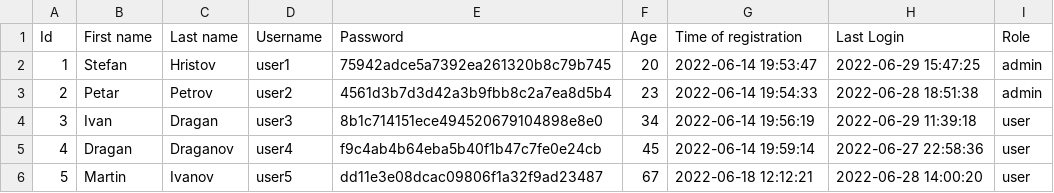
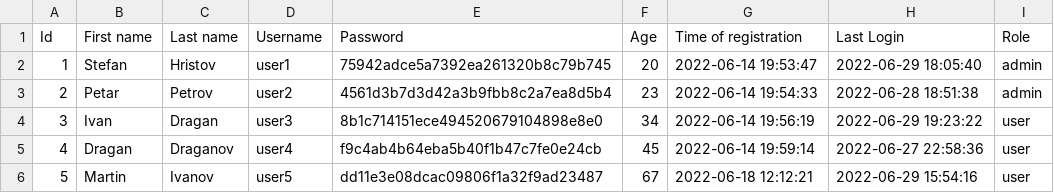
Before and after one commit to codingburgas/2122-otj-10-project-repo-SHHristov19, a CSV file: src/2122-otj-10-project-repo/pm.data/users.csv, drawn as a sheet.

```diff
--- a/src/2122-otj-10-project-repo/pm.data/users.csv
+++ b/src/2122-otj-10-project-repo/pm.data/users.csv
@@ -1,6 +1,6 @@
 Id,First name,Last name,Username,Password,Age,Time of registration,Last Login,Role
-"1","Stefan","Hristov","user1","75942adce5a7392ea261320b8c79b745","20","2022-06-14  19:53:47","2022-06-29  15:47:25","admin"
+"1","Stefan","Hristov","user1","75942adce5a7392ea261320b8c79b745","20","2022-06-14  19:53:47","2022-06-29  18:05:40","admin"
 "2","Petar","Petrov","user2","4561d3b7d3d42a3b9fbb8c2a7ea8d5b4","23","2022-06-14  19:54:33","2022-06-28  18:51:38","admin"
-"3","Ivan","Dragan","user3","8b1c714151ece494520679104898e8e0","34","2022-06-14  19:56:19","2022-06-29  11:39:18","user"
+"3","Ivan","Dragan","user3","8b1c714151ece494520679104898e8e0","34","2022-06-14  19:56:19","2022-06-29  19:23:22","user"
 "4","Dragan","Draganov","user4","f9c4ab4b64eba5b40f1b47c7fe0e24cb","45","2022-06-14  19:59:14","2022-06-27  22:58:36","user"
-"5","Martin","Ivanov","user5","dd11e3e08dcac09806f1a32f9ad23487","67","2022-06-18  12:12:21","2022-06-28  14:00:20","user"
+"5","Martin","Ivanov","user5","dd11e3e08dcac09806f1a32f9ad23487","67","2022-06-18  12:12:21","2022-06-29  15:54:16","user"
```
Also changed, not shown: src/2122-otj-10-project-repo/pm.data/projects.csv, 20 other files.
